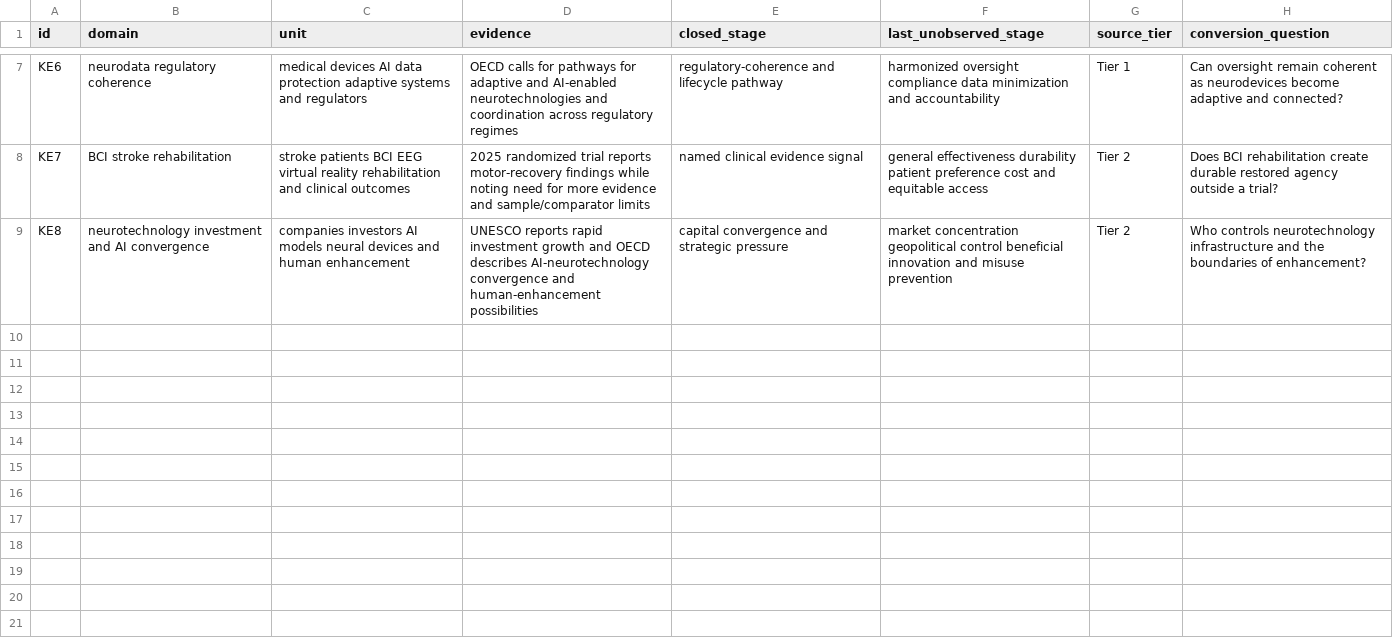
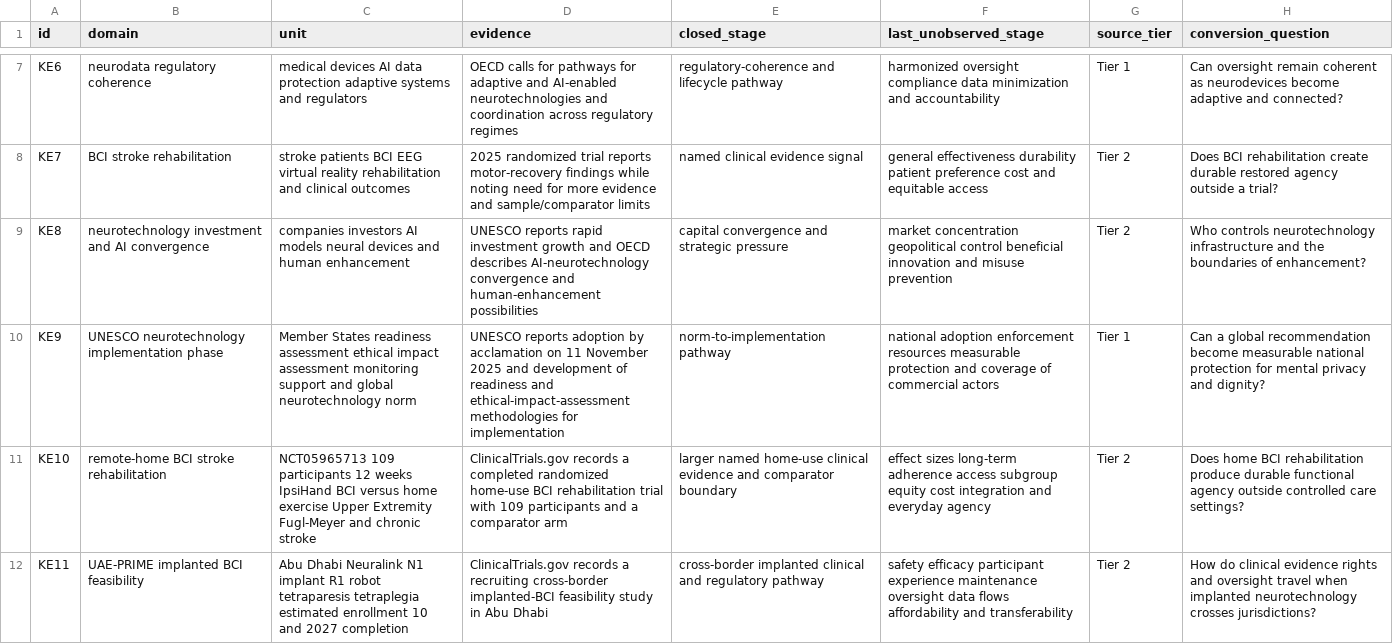
Before and after one commit to mehtama1234/cultural-geopolitical-theme-mining, a CSV file: analysis/ROTATION-KE-NEUROTECHNOLOGY-NEURAL-DATA-MENTAL-PRIVACY-AGENCY-2026-10-30.csv, drawn as a sheet; only a part is shown, gaps mark what is left out; the diff names each change by its address in the sheet, - before the commit and + after, or states it on an @@ line.

Commit message:
Deepen neurotechnology clinical governance evidence

```diff
--- a/analysis/ROTATION-KE-NEUROTECHNOLOGY-NEURAL-DATA-MENTAL-PRIVACY-AGENCY-2026-10-30.csv
+++ b/analysis/ROTATION-KE-NEUROTECHNOLOGY-NEURAL-DATA-MENTAL-PRIVACY-AGENCY-2026-10-30.csv
+row 10: KE9 | UNESCO neurotechnology implementation phase | Member States readiness assessment ethical impact assessment monitoring support and global neurotechnology norm | UNESCO reports adoption by acclamation on 11 November 2025 and development of readiness and ethical-impact-assessment methodologies for implementation | norm-to-implementation pathway | national adoption enforcement resources measurable protection and coverage of commercial actors | Tier 1 | Can a global recommendation become measurable national protection for mental privacy and dignity?
+row 11: KE10 | remote-home BCI stroke rehabilitation | NCT05965713 109 participants 12 weeks IpsiHand BCI versus home exercise Upper Extremity Fugl-Meyer and chronic stroke | ClinicalTrials.gov records a completed randomized home-use BCI rehabilitation trial with 109 participants and a comparator arm | larger named home-use clinical evidence and comparator boundary | effect sizes long-term adherence access subgroup equity cost integration and everyday agency | Tier 2 | Does home BCI rehabilitation produce durable functional agency outside controlled care settings?
+row 12: KE11 | UAE-PRIME implanted BCI feasibility | Abu Dhabi Neuralink N1 implant R1 robot tetraparesis tetraplegia estimated enrollment 10 and 2027 completion | ClinicalTrials.gov records a recruiting cross-border implanted-BCI feasibility study in Abu Dhabi | cross-border implanted clinical and regulatory pathway | safety efficacy participant experience maintenance oversight data flows affordability and transferability | Tier 2 | How do clinical evidence rights and oversight travel when implanted neurotechnology crosses jurisdictions?
```
Also changed, not shown: 3 other files.
